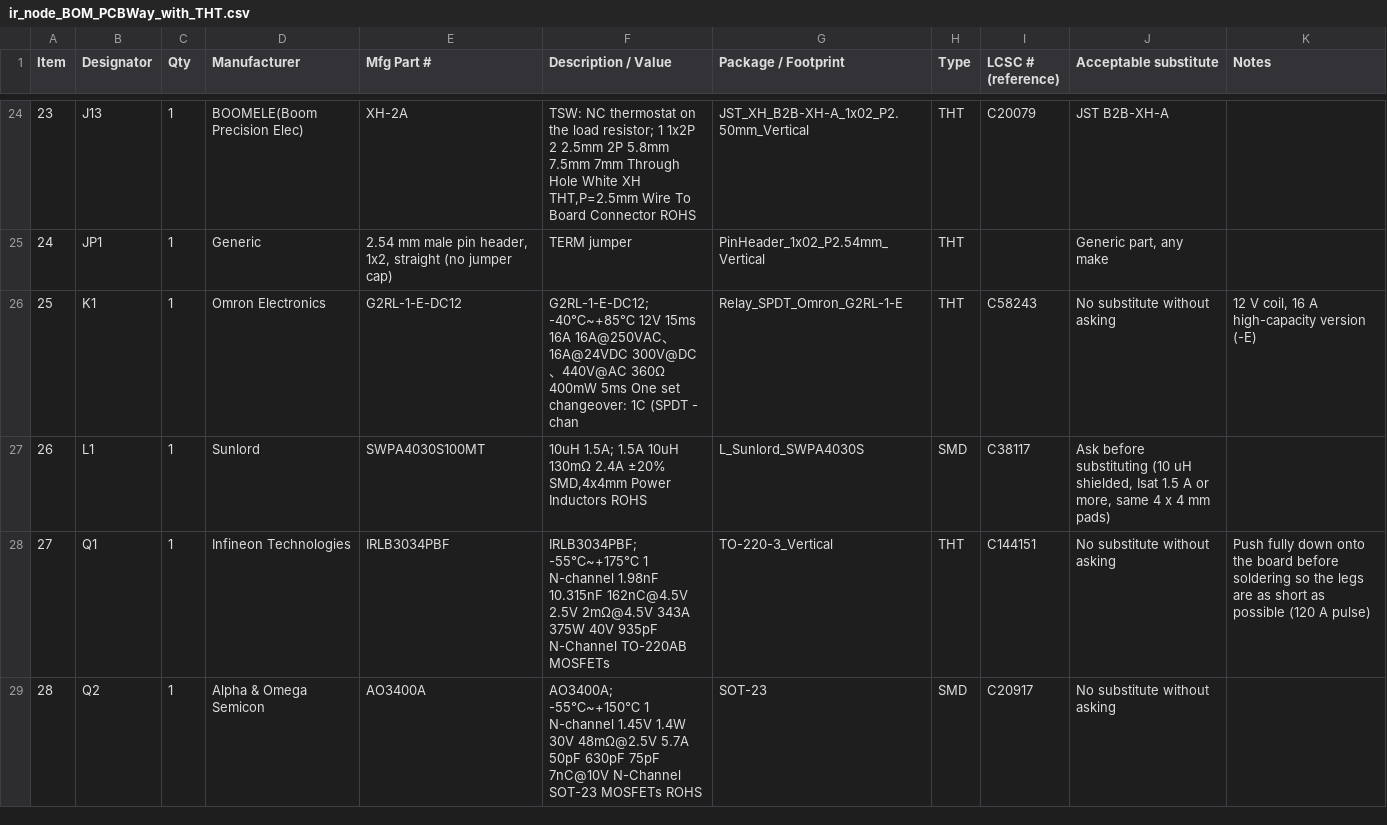
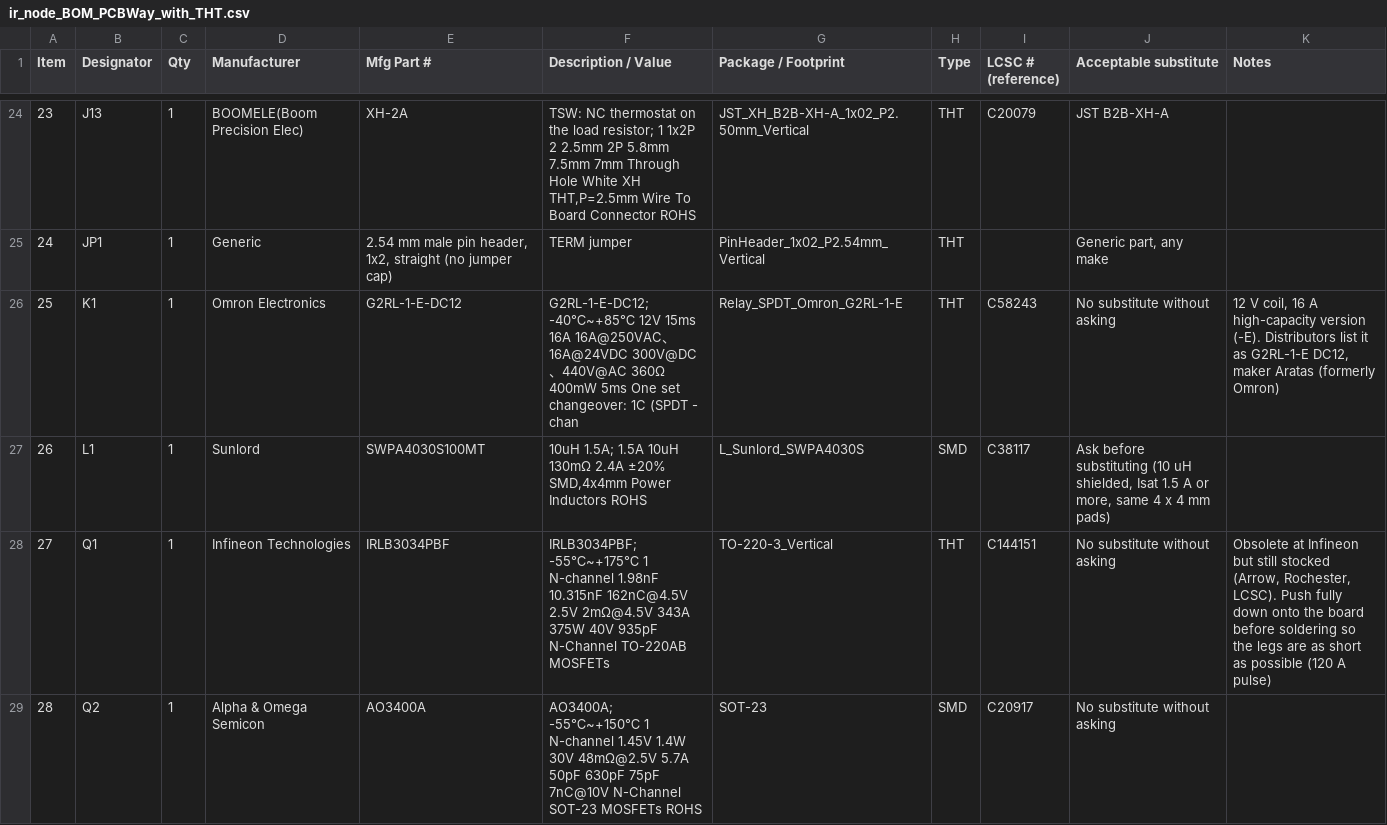
Before and after one commit to ryanabraham1/battery-monitor, a CSV file: fab/pcbway/ir_node_BOM_PCBWay_with_THT.csv, drawn as a sheet; only a part is shown, gaps mark what is left out; the diff covers the shown part only.

```diff
--- a/fab/pcbway/ir_node_BOM_PCBWay_with_THT.csv
+++ b/fab/pcbway/ir_node_BOM_PCBWay_with_THT.csv
@@ -25,5 +25,5 @@
 24,JP1,1,Generic,"2.54 mm male pin header, 1x2, straight (no jumper cap)",TERM jumper,PinHeader_1x02_P2.54mm_Vertical,THT,,"Generic part, any make",
-25,K1,1,Omron Electronics,G2RL-1-E-DC12,G2RL-1-E-DC12; -40℃~+85℃ 12V 15ms 16A 16A@250VAC、16A@24VDC 300V@DC、440V@AC 360Ω 400mW 5ms One set changeover: 1C (SPDT - chan,Relay_SPDT_Omron_G2RL-1-E,THT,C58243,No substitute without asking,"12 V coil, 16 A high-capacity version (-E)"
+25,K1,1,Omron Electronics,G2RL-1-E-DC12,G2RL-1-E-DC12; -40℃~+85℃ 12V 15ms 16A 16A@250VAC、16A@24VDC 300V@DC、440V@AC 360Ω 400mW 5ms One set changeover: 1C (SPDT - chan,Relay_SPDT_Omron_G2RL-1-E,THT,C58243,No substitute without asking,"12 V coil, 16 A high-capacity version (-E). Distributors list it as G2RL-1-E DC12, maker Aratas (formerly Omron)"
 26,L1,1,Sunlord,SWPA4030S100MT,"10uH 1.5A; 1.5A 10uH 130mΩ 2.4A ±20% SMD,4x4mm Power Inductors ROHS",L_Sunlord_SWPA4030S,SMD,C38117,"Ask before substituting (10 uH shielded, Isat 1.5 A or more, same 4 x 4 mm pads)",
-27,Q1,1,Infineon Technologies,IRLB3034PBF,IRLB3034PBF; -55℃~+175℃ 1 N-channel 1.98nF 10.315nF 162nC@4.5V 2.5V 2mΩ@4.5V 343A 375W 40V 935pF N-Channel TO-220AB MOSFETs,TO-220-3_Vertical,THT,C144151,No substitute without asking,Push fully down onto the board before soldering so the legs are as short as possible (120 A pulse)
+27,Q1,1,Infineon Technologies,IRLB3034PBF,IRLB3034PBF; -55℃~+175℃ 1 N-channel 1.98nF 10.315nF 162nC@4.5V 2.5V 2mΩ@4.5V 343A 375W 40V 935pF N-Channel TO-220AB MOSFETs,TO-220-3_Vertical,THT,C144151,No substitute without asking,"Obsolete at Infineon but still stocked (Arrow, Rochester, LCSC). Push fully down onto the board before soldering so the legs are as short as possible (120 A pulse)"
 28,Q2,1,Alpha & Omega Semicon,AO3400A,AO3400A; -55℃~+150℃ 1 N-channel 1.45V 1.4W 30V 48mΩ@2.5V 5.7A 50pF 630pF 75pF 7nC@10V N-Channel SOT-23 MOSFETs ROHS,SOT-23,SMD,C20917,No substitute without asking,
```
Also changed, not shown: 1 edited cell elsewhere in this file, fab/pcbway/ir_node_BOM_PCBWay.csv, 1 other file.
